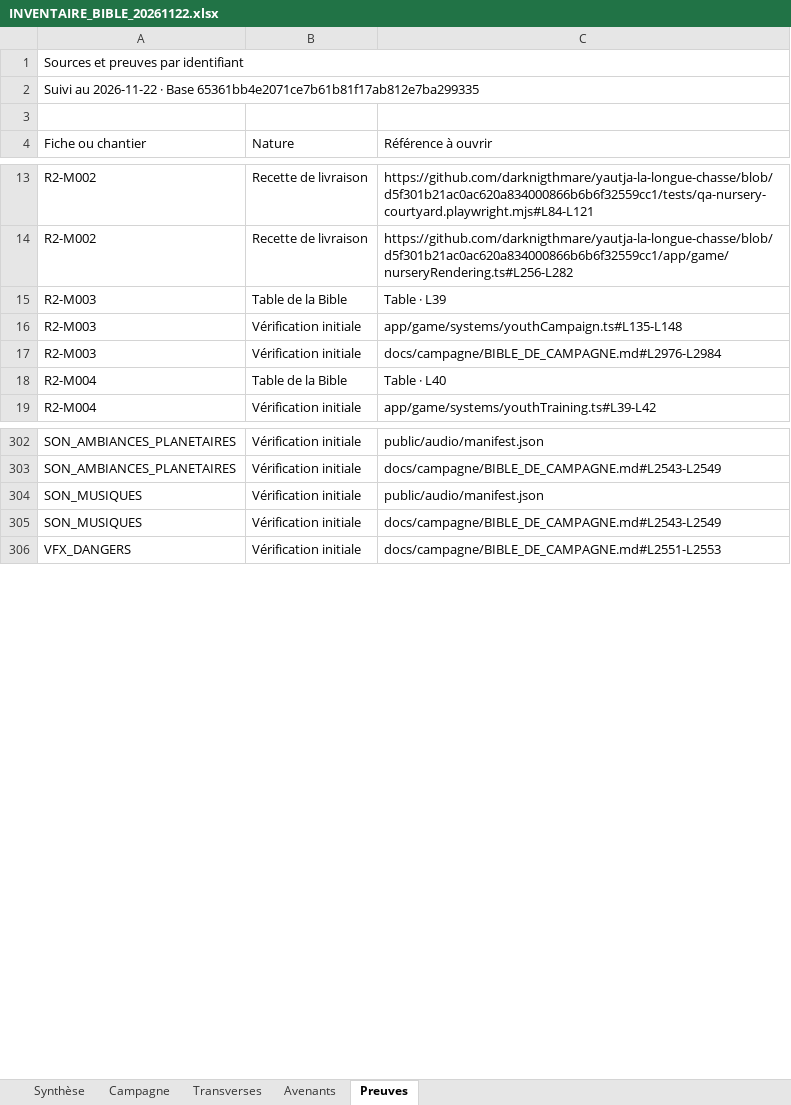
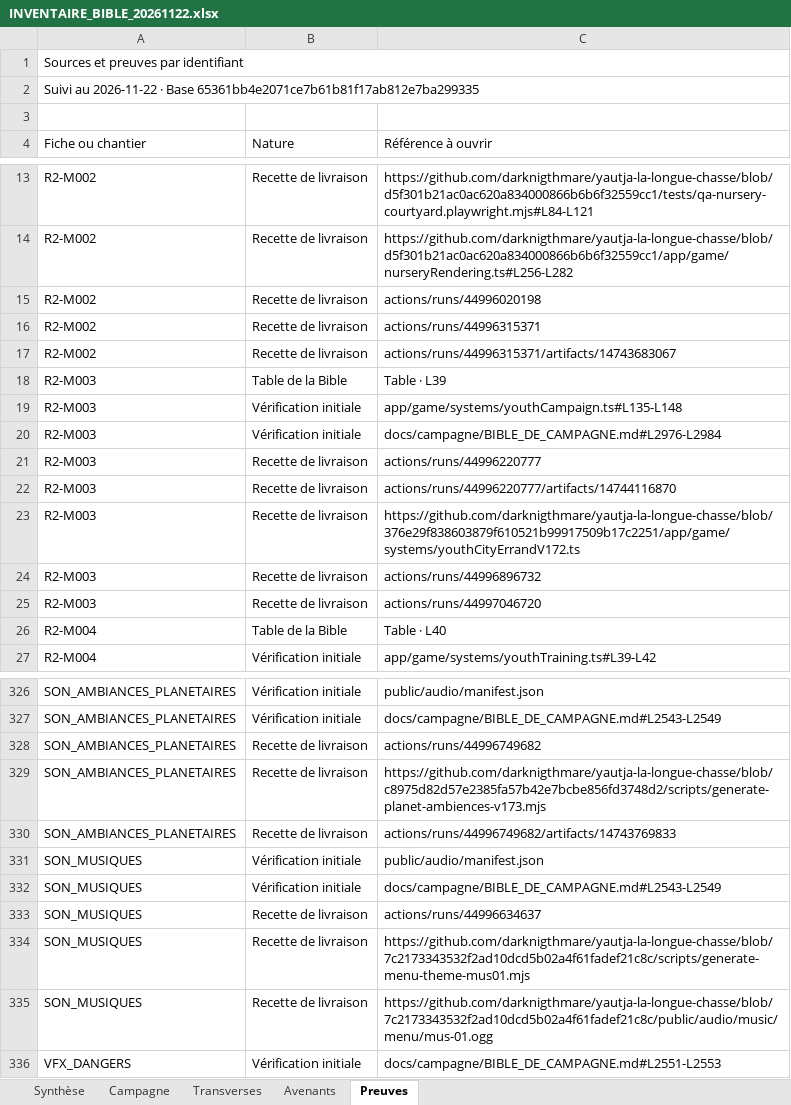
Before and after one commit to darknigthmare/yautja-la-longue-chasse, an Excel workbook: production/INVENTAIRE_BIBLE_20261122.xlsx, sheet Preuves, drawn as a sheet; only a part is shown, gaps mark what is left out; values as stored, in another font and other column widths than the file's, no cell formats; the diff covers the shown part only; the diff names each change by its address in the sheet, - before the commit and + after, or states it on an @@ line.

```diff
--- a/production/INVENTAIRE_BIBLE_20261122.xlsx (sheet Preuves)
+++ b/production/INVENTAIRE_BIBLE_20261122.xlsx (sheet Preuves)
+row 15: R2-M002 | Recette de livraison | actions/runs/44996020198
+row 16: R2-M002 | Recette de livraison | actions/runs/44996315371
+row 17: R2-M002 | Recette de livraison | actions/runs/44996315371/artifacts/14743683067
+row 21: R2-M003 | Recette de livraison | actions/runs/44996220777
+row 22: R2-M003 | Recette de livraison | actions/runs/44996220777/artifacts/14744116870
+row 23: R2-M003 | Recette de livraison | https://github.com/darknigthmare/yautja-la-longue-chasse/blob/376e29f838603879f610521b99917509b17c2251/app/game/systems/youthCityErrandV172.ts
+row 24: R2-M003 | Recette de livraison | actions/runs/44996896732
+row 25: R2-M003 | Recette de livraison | actions/runs/44997046720
+row 328: SON_AMBIANCES_PLANETAIRES | Recette de livraison | actions/runs/44996749682
+row 329: SON_AMBIANCES_PLANETAIRES | Recette de livraison | https://github.com/darknigthmare/yautja-la-longue-chasse/blob/c8975d82d57e2385fa57b42e7bcbe856fd3748d2/scripts/generate-planet-ambiences-v173.mjs
+row 330: SON_AMBIANCES_PLANETAIRES | Recette de livraison | actions/runs/44996749682/artifacts/14743769833
+row 333: SON_MUSIQUES | Recette de livraison | actions/runs/44996634637
+row 334: SON_MUSIQUES | Recette de livraison | https://github.com/darknigthmare/yautja-la-longue-chasse/blob/7c2173343532f2ad10dcd5b02a4f61fadef21c8c/scripts/generate-menu-theme-mus01.mjs
+row 335: SON_MUSIQUES | Recette de livraison | https://github.com/darknigthmare/yautja-la-longue-chasse/blob/7c2173343532f2ad10dcd5b02a4f61fadef21c8c/public/audio/music/menu/mus-01.ogg
```
Also changed, not shown: 19 added rows elsewhere in this sheet, sheet Campagne, sheet Avenants, sheet Transverses, sheet Synthèse, cell formats, 31 other files.
